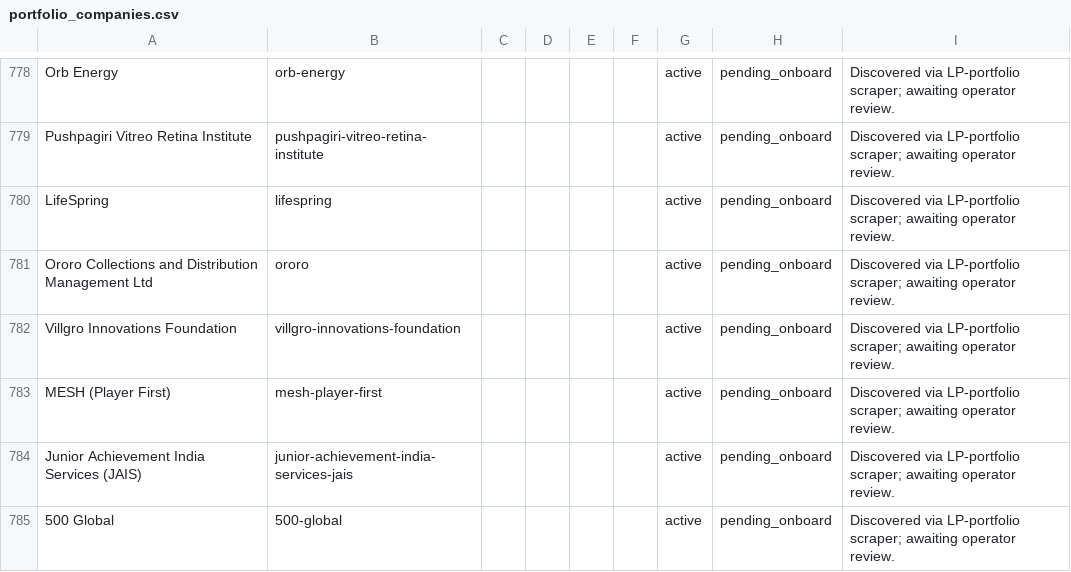
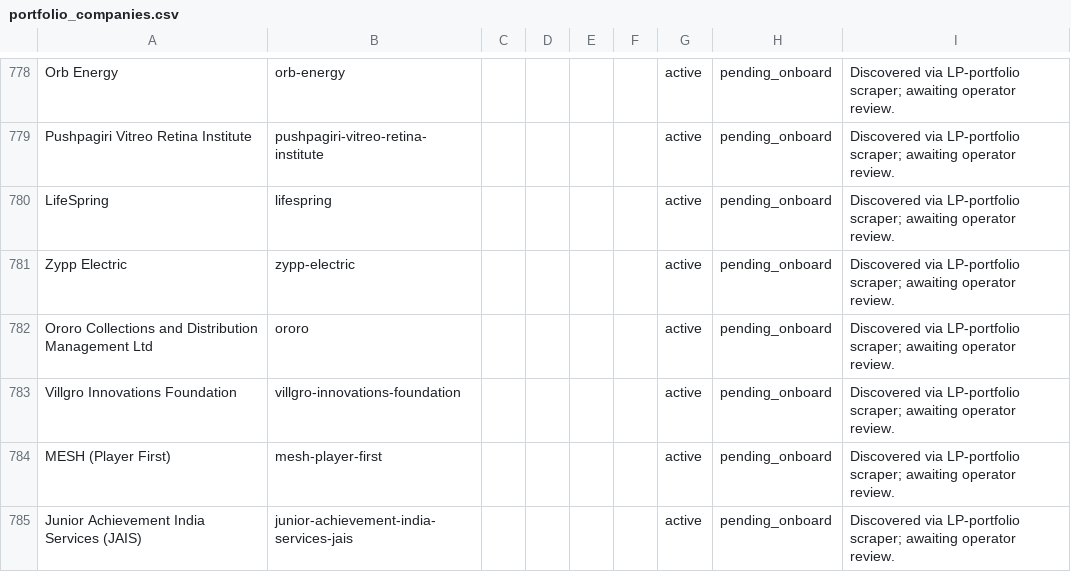
Before and after one commit to nwjt2/Impact, a CSV file: network/catalogue/portfolio_companies.csv, drawn as a sheet; only a part is shown, gaps mark what is left out; the shorter side is filled out with more unchanged rows.

```diff
--- a/network/catalogue/portfolio_companies.csv
+++ b/network/catalogue/portfolio_companies.csv
@@ -780,2 +780,3 @@ Pushpagiri Vitreo Retina Institute,pushpagiri-vitreo-retina-institute,,,,,active
 LifeSpring,lifespring,,,,,active,pending_onboard,Discovered via LP-portfolio scraper; awaiting operator review.
+Zypp Electric,zypp-electric,,,,,active,pending_onboard,Discovered via LP-portfolio scraper; awaiting operator review.
 Ororo Collections and Distribution Management Ltd,ororo,,,,,active,pending_onboard,Discovered via LP-portfolio scraper; awaiting operator review.
```
Also changed, not shown: network/dashboard_prep/fund_investments.csv, network/dashboard_prep/fund_lps.csv, 8 other files.
